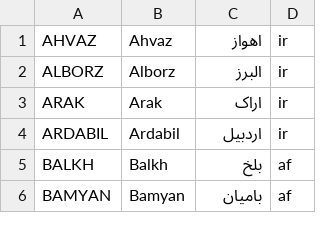
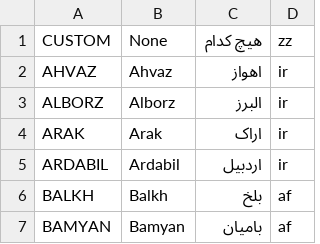
Before and after one commit to persian-calendar/persian-calendar, a CSV file: PersianCalendar/src/main/res/raw/cities.csv, drawn as a sheet; only a part is shown; the diff names each change by its address in the sheet, - before the commit and + after, or states it on an @@ line.

```diff
--- a/PersianCalendar/src/main/res/raw/cities.csv
+++ b/PersianCalendar/src/main/res/raw/cities.csv
+row 1: CUSTOM | None | هیچ کدام | zz
```
Also changed, not shown: 8 other files.
